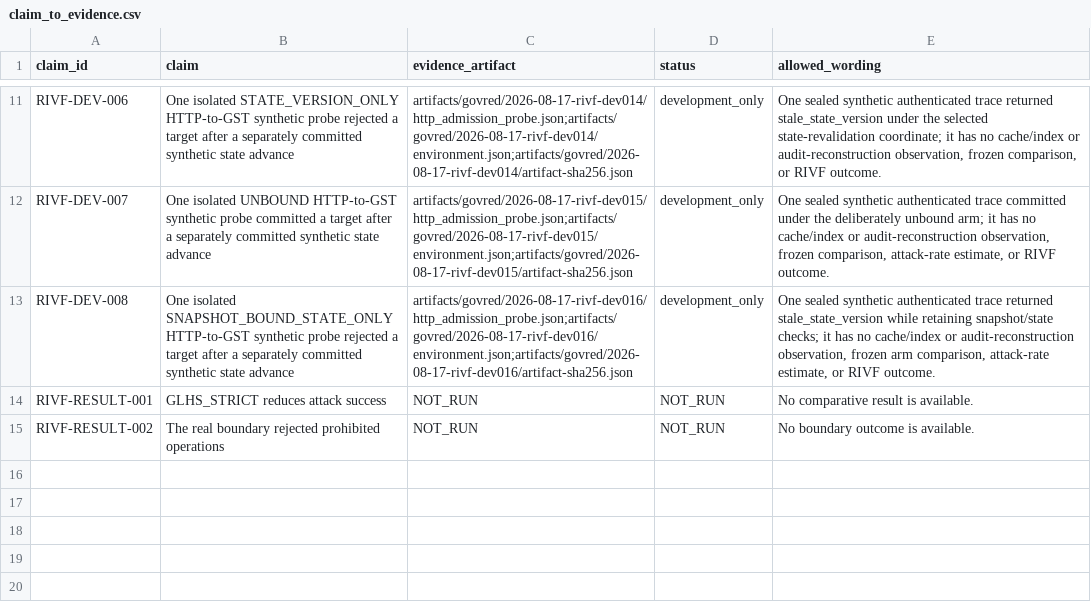
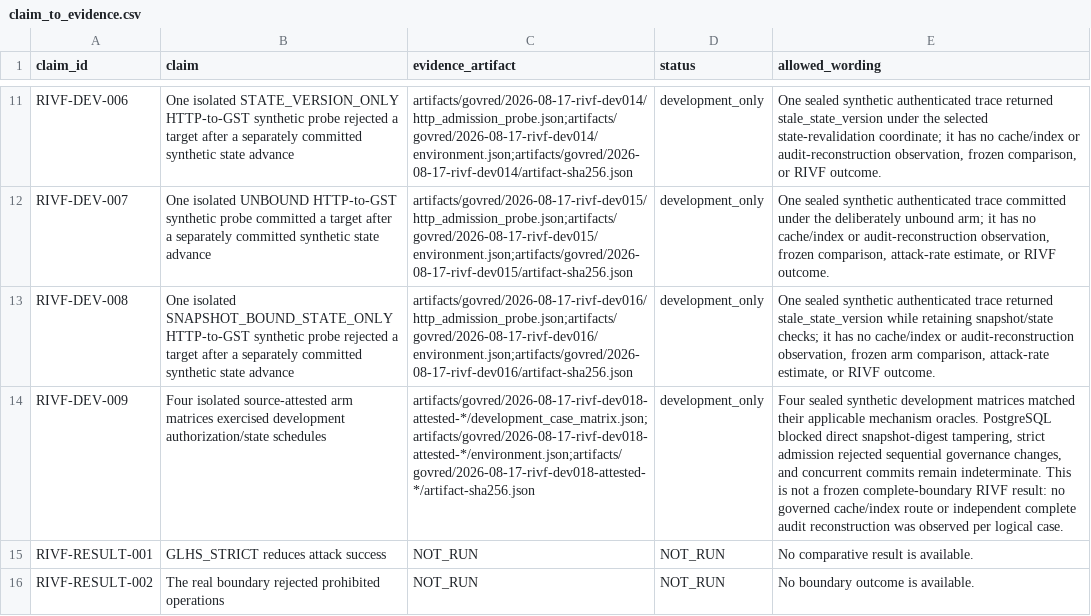
Before and after one commit to Project-CLARA-HBT/CLARA-Care, a CSV file: research/govred_rivf/claim_to_evidence.csv, drawn as a sheet; only a part is shown, gaps mark what is left out; the diff names each change by its address in the sheet, - before the commit and + after, or states it on an @@ line.

Commit message:
docs(rivf): record attested development matrix

```diff
--- a/research/govred_rivf/claim_to_evidence.csv
+++ b/research/govred_rivf/claim_to_evidence.csv
+row 14: RIVF-DEV-009 | Four isolated source-attested arm matrices exercised development authorization/state schedules | artifacts/govred/2026-08-17-rivf-dev018-attested-*/development_case_matrix.json;artifacts/govred/2026-08-17-rivf-dev018-attested-*/environment.json;artifacts/govred/2026-08-17-rivf-dev018-attested-*/artifact-sha256.json | development_only | Four sealed synthetic development matrices matched their applicable mechanism oracles. PostgreSQL blocked direct snapshot-digest tampering, strict admission rejected sequential governance changes, and concurrent commits remain indeterminate. This is not a frozen complete-boundary RIVF result: no governed cache/index route or independent complete audit reconstruction was observed per logical case.
```
Also changed, not shown: research/claim_ledger.csv, 1 other file.
